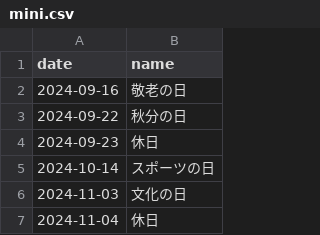
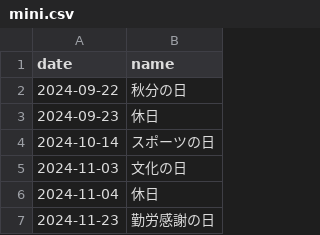
Before and after one commit to sasaplus1/japanese-public-holidays, a CSV file: mini.csv, drawn as a sheet; only a part is shown; the shorter side is filled out with more unchanged rows; the diff names each change by its address in the sheet, - before the commit and + after, or states it on an @@ line.

```diff
--- a/mini.csv
+++ b/mini.csv
-row 2: 2024-09-16 | 敬老の日
```
Also changed, not shown: mini.tsv, 8 other files.
